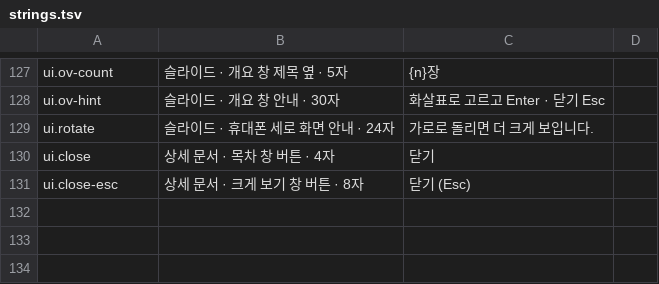
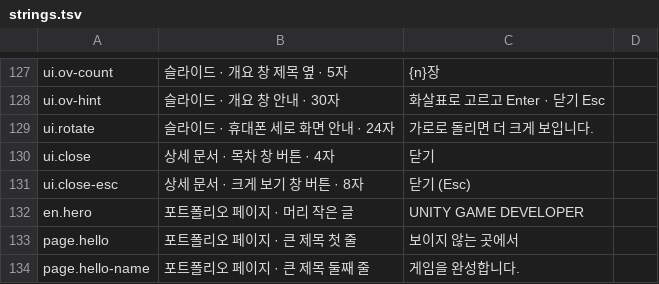
Before and after one commit to MountainHS/portfolio, a TSV file: theme/strings.tsv, drawn as a sheet; only a part is shown, gaps mark what is left out; the diff names each change by its address in the sheet, - before the commit and + after, or states it on an @@ line.

Commit message:
Update portfolio hero copy

```diff
--- a/theme/strings.tsv
+++ b/theme/strings.tsv
+row 132: en.hero | 포트폴리오 페이지 · 머리 작은 글 | UNITY GAME DEVELOPER
+row 133: page.hello | 포트폴리오 페이지 · 큰 제목 첫 줄 | 보이지 않는 곳에서
+row 134: page.hello-name | 포트폴리오 페이지 · 큰 제목 둘째 줄 | 게임을 완성합니다.
```
Also changed, not shown: 3 other files.
